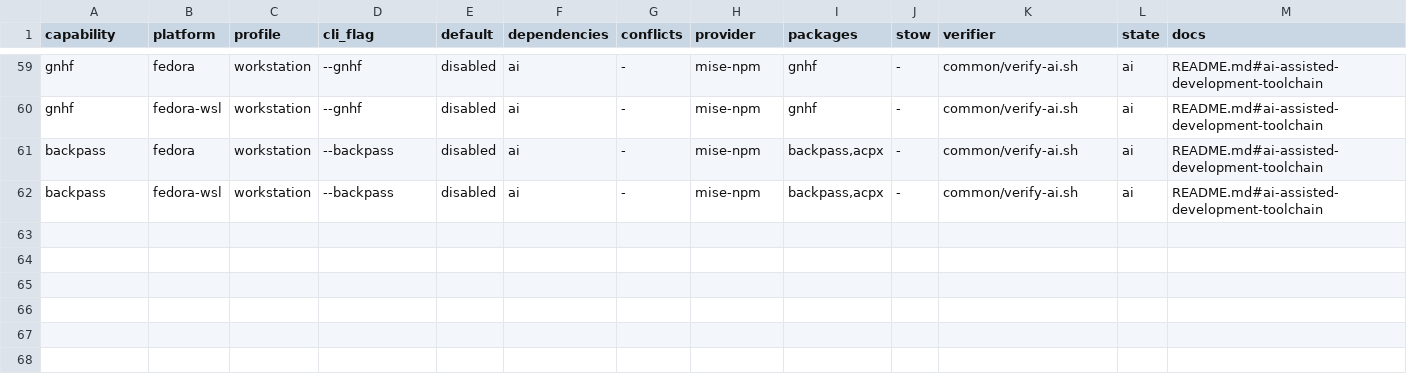
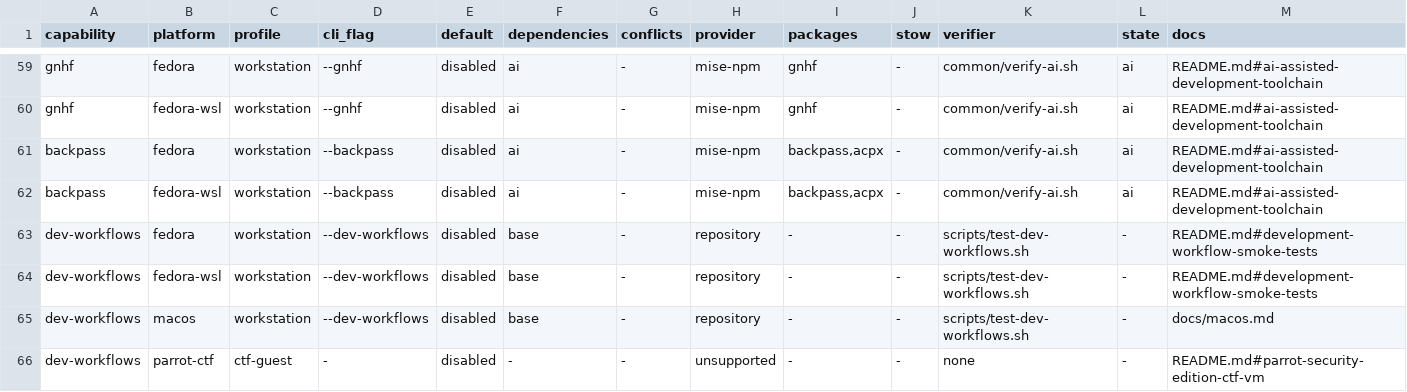
Before and after one commit to KasperElbo/dotfiles, a TSV file: config/capabilities.tsv, drawn as a sheet; only a part is shown, gaps mark what is left out; rows hold the shown columns only; the diff names each change by its address in the sheet, - before the commit and + after, or states it on an @@ line.

```diff
--- a/config/capabilities.tsv
+++ b/config/capabilities.tsv
+row 63: dev-workflows | fedora | workstation | --dev-workflows | disabled | base | - | repository | - | - | scripts/test-dev-workflows.sh | - | README.md#development-workflow-smoke-tests
+row 64: dev-workflows | fedora-wsl | workstation | --dev-workflows | disabled | base | - | repository | - | - | scripts/test-dev-workflows.sh | - | README.md#development-workflow-smoke-tests
+row 65: dev-workflows | macos | workstation | --dev-workflows | disabled | base | - | repository | - | - | scripts/test-dev-workflows.sh | - | docs/macos.md
+row 66: dev-workflows | parrot-ctf | ctf-guest | - | disabled | - | - | unsupported | - | - | none | - | README.md#parrot-security-edition-ctf-vm
```
Also changed, not shown: 14 other files.
